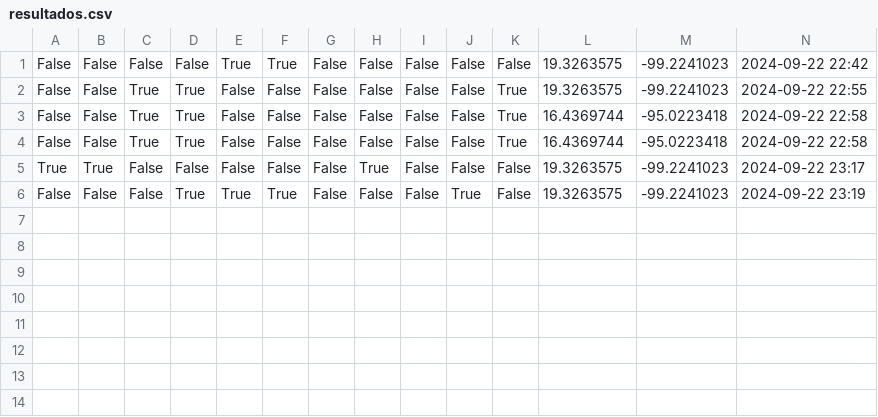
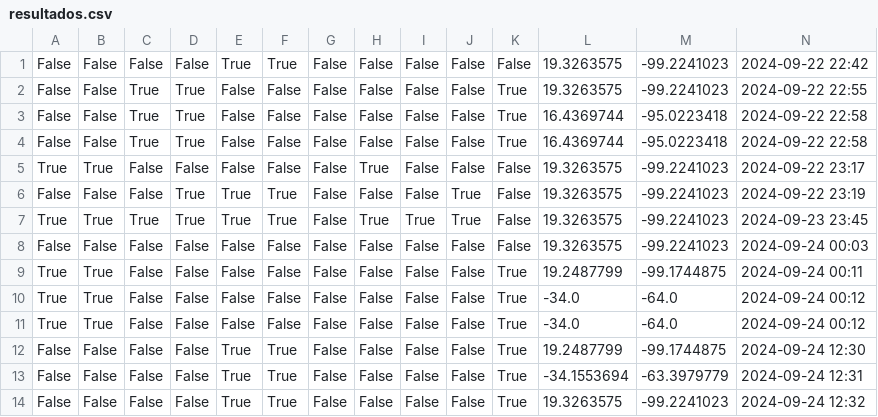
Before and after one commit to polancodf2024/EPI, a CSV file: resultados.csv, drawn as a sheet; the diff names each change by its address in the sheet, - before the commit and + after, or states it on an @@ line.

```diff
--- a/resultados.csv
+++ b/resultados.csv
+row 7: True | True | True | True | True | True | False | True | True | True | False | 19.3263575 | -99.2241023 | 2024-09-23 23:45
+row 8: False | False | False | False | False | False | False | False | False | False | False | 19.3263575 | -99.2241023 | 2024-09-24 00:03
+row 9: True | True | False | False | False | False | False | False | False | False | True | 19.2487799 | -99.1744875 | 2024-09-24 00:11
+row 10: True | True | False | False | False | False | False | False | False | False | True | -34.0 | -64.0 | 2024-09-24 00:12
+row 11: True | True | False | False | False | False | False | False | False | False | True | -34.0 | -64.0 | 2024-09-24 00:12
+row 12: False | False | False | False | True | True | False | False | False | False | True | 19.2487799 | -99.1744875 | 2024-09-24 12:30
+row 13: False | False | False | False | True | True | False | False | False | False | True | -34.1553694 | -63.3979779 | 2024-09-24 12:31
+row 14: False | False | False | False | True | True | False | False | False | False | True | 19.3263575 | -99.2241023 | 2024-09-24 12:32
```
Also changed, not shown: cluster_resultados.csv, 1 other file.
